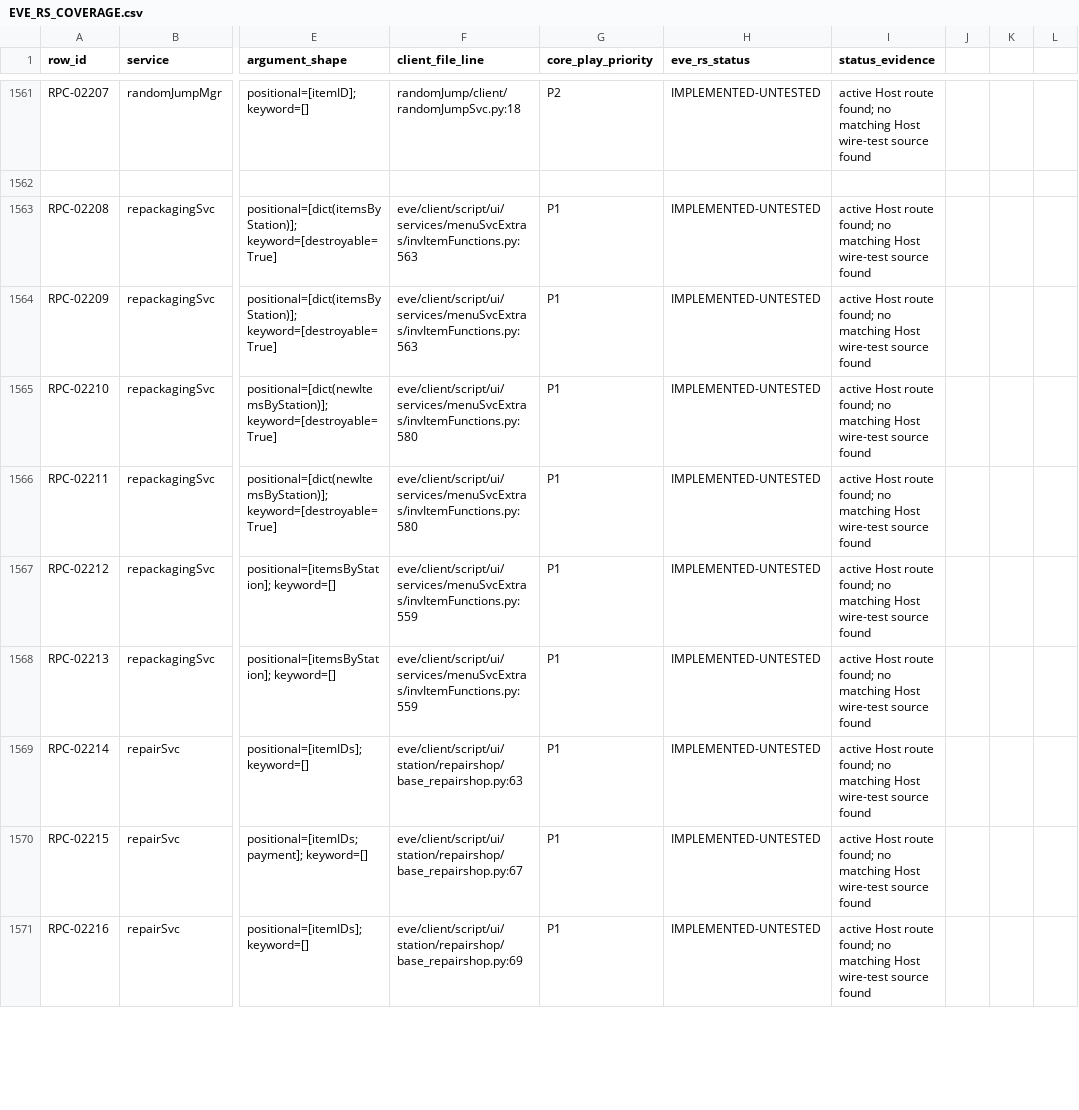
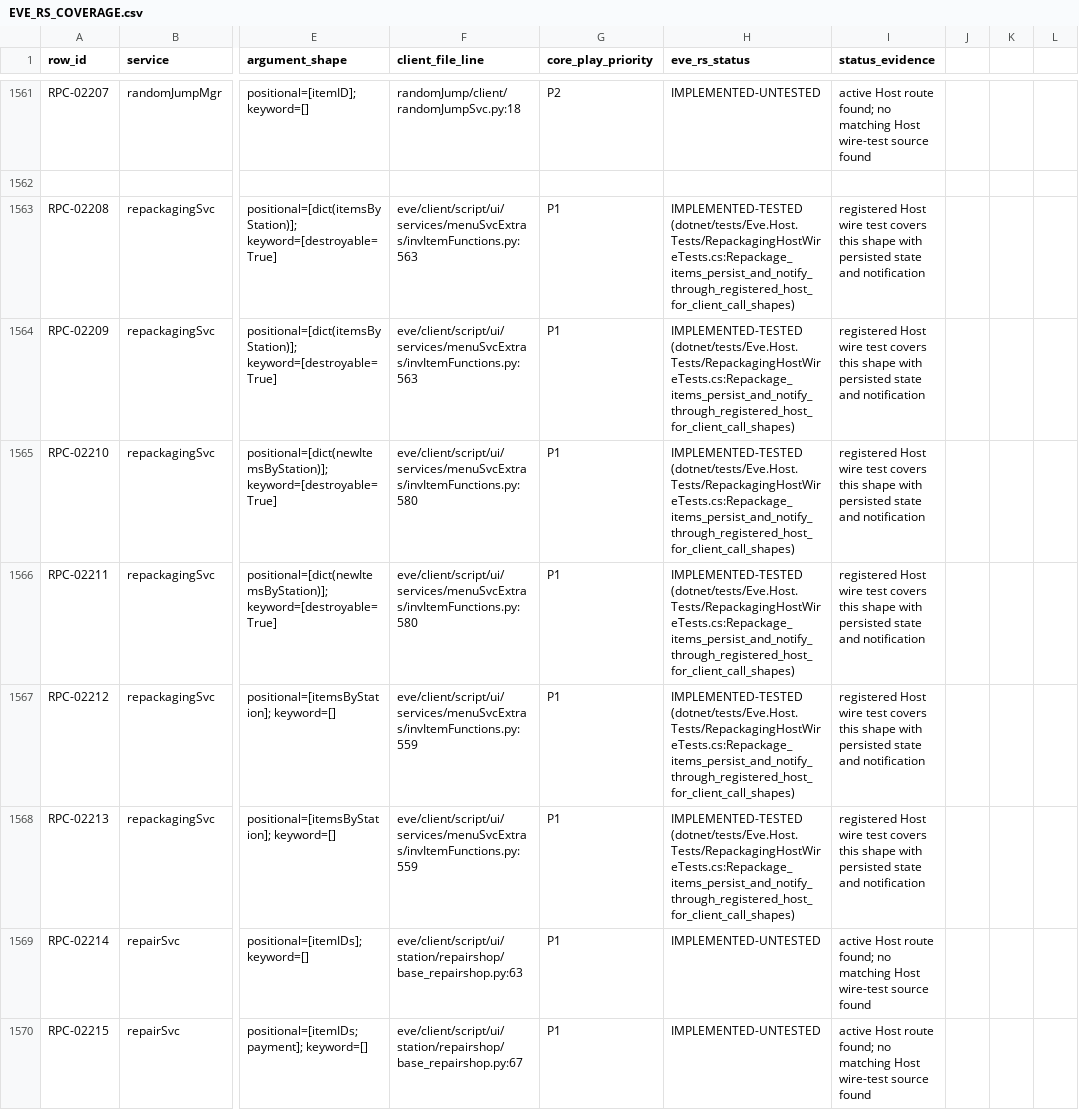
Before and after one commit to Fokiiiiiii/eve.rs, a CSV file: docs/project/service-audit/EVE_RS_COVERAGE.csv, drawn as a sheet; only a part is shown, gaps mark what is left out; the shorter side is filled out with more unchanged rows; the diff names each change by its address in the sheet, - before the commit and + after, or states it on an @@ line.

Commit message:
Test repackaging RPC through Host

```diff
--- a/docs/project/service-audit/EVE_RS_COVERAGE.csv
+++ b/docs/project/service-audit/EVE_RS_COVERAGE.csv
-H1563:H1568 (eve_rs_status): IMPLEMENTED-UNTESTED
+H1563:H1568 (eve_rs_status): IMPLEMENTED-TESTED (dotnet/tests/Eve.Host.Tests/RepackagingHostWireTests.cs:Repackage_items_persist_and_notify_through_registered_host_for_client_call_shapes)
-I1563:I1568 (status_evidence): active Host route found; no matching Host wire-test source found
+I1563:I1568 (status_evidence): registered Host wire test covers this shape with persisted state and notification
```
Also changed, not shown: 2 other files.
